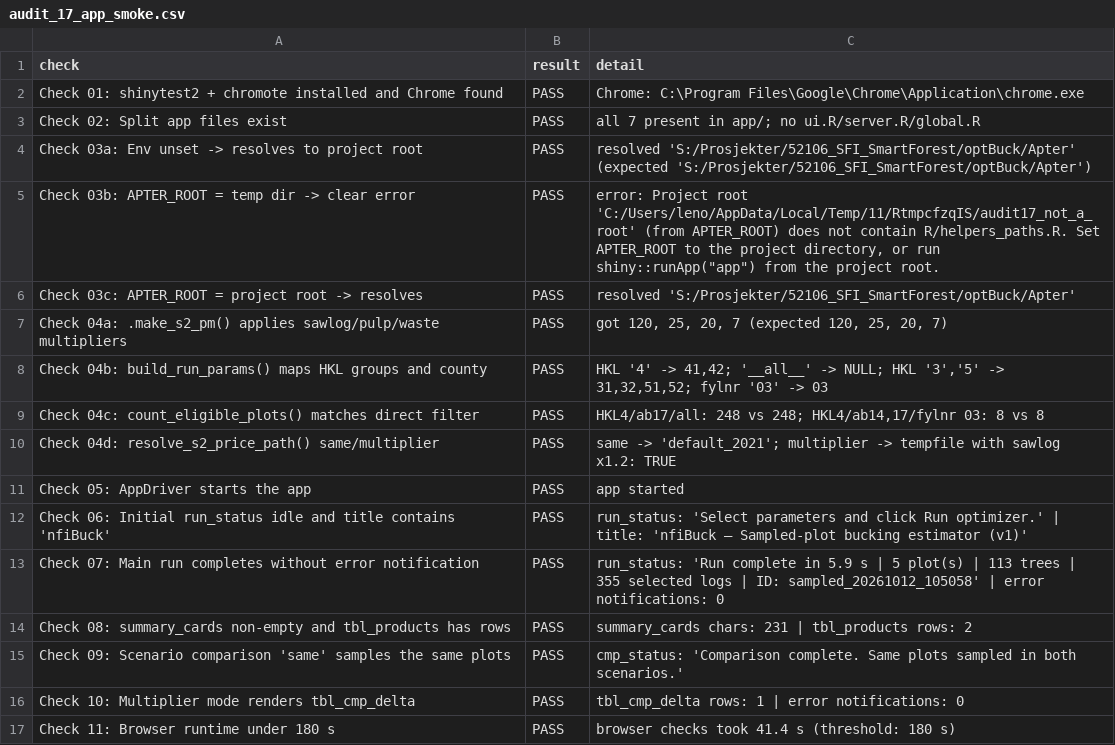
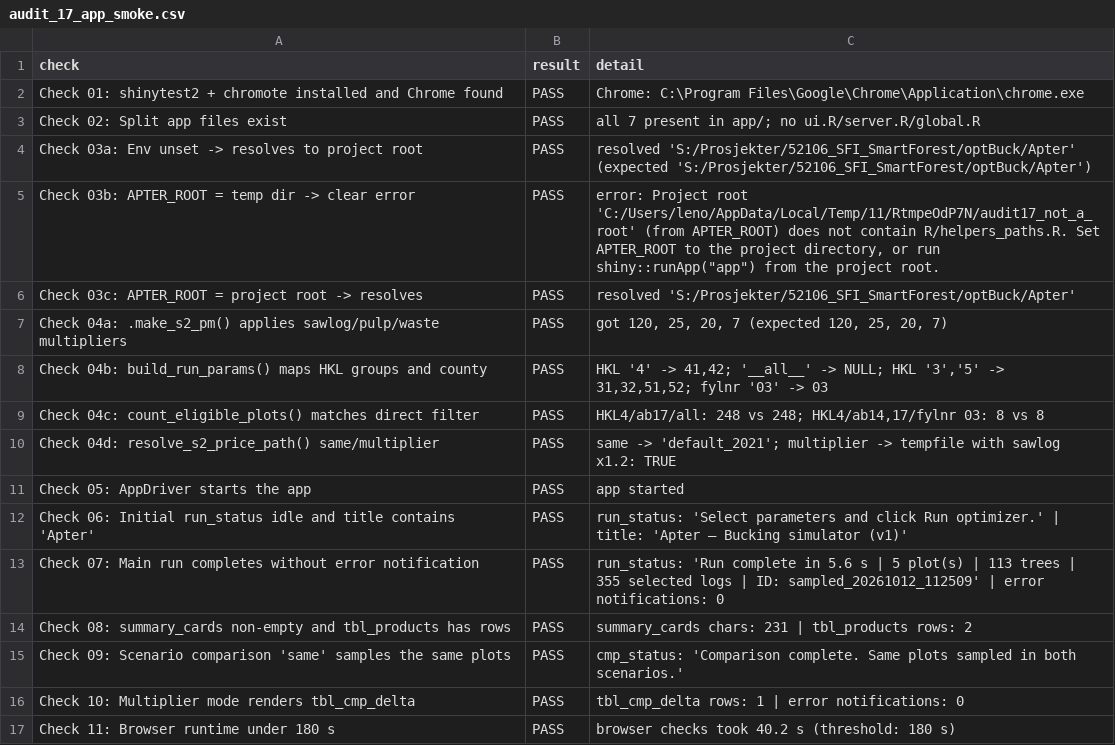
Before and after one commit to SmartForest-no/optBuck, a CSV file: outputs/app_smoke/audit_17_app_smoke.csv, drawn as a sheet.

Commit message:
Rename nfiBuck to Apter in code; drop legacy NFIBUCK_ROOT
- Root resolution reads only APTER_ROOT (and option apter.root in
  get_root_dir()); NFIBUCK_ROOT / nfibuck.root are no longer read.
- Scripts 97/98/99 resolve the root instead of hardcoding the old
  S:/.../nfiBuck path (98 and 99 are not re-run).
- New scripts/run_prototype_00_prepare_nfi_data.R runs the frozen Oracle
  extraction with the current root substituted in memory, leaving the
  frozen file and its mtime untouched (--dry-run to check).
- App title is now 'Apter - Bucking simulator (v1)'; audit 17 checks it.
- Header comments, console labels and manifest headers say Apter.
- .gitignore: keep presentation figures and rounded plot coordinates out
  of the repo.

Audits 14-17: PASS.

```diff
--- a/outputs/app_smoke/audit_17_app_smoke.csv
+++ b/outputs/app_smoke/audit_17_app_smoke.csv
@@ -4,3 +4,3 @@ Check 02: Split app files exist,PASS,all 7 present in app/; no ui.R/server.R/glo
 Check 03a: Env unset -> resolves to project root,PASS,resolved 'S:/Prosjekter/52106_SFI_SmartForest/optBuck/Apter' (expected 'S:/Prosjekter/52106_SFI_SmartForest/optBuck/Apter')
-Check 03b: APTER_ROOT = temp dir -> clear error,PASS,"error: Project root 'C:/Users/leno/AppData/Local/Temp/11/RtmpcfzqIS/audit17_not_a_root' (from APTER_ROOT) does not contain R/helpers_paths.R. Set APTER_ROOT to the project directory, or run shiny::runApp(""app"") from the project root."
+Check 03b: APTER_ROOT = temp dir -> clear error,PASS,"error: Project root 'C:/Users/leno/AppData/Local/Temp/11/RtmpeOdP7N/audit17_not_a_root' (from APTER_ROOT) does not contain R/helpers_paths.R. Set APTER_ROOT to the project directory, or run shiny::runApp(""app"") from the project root."
 Check 03c: APTER_ROOT = project root -> resolves,PASS,resolved 'S:/Prosjekter/52106_SFI_SmartForest/optBuck/Apter'
@@ -11,4 +11,4 @@ Check 04d: resolve_s2_price_path() same/multiplier,PASS,same -> 'default_2021';
 Check 05: AppDriver starts the app,PASS,app started
-Check 06: Initial run_status idle and title contains 'nfiBuck',PASS,run_status: 'Select parameters and click Run optimizer.' | title: 'nfiBuck — Sampled-plot bucking estimator (v1)'
-Check 07: Main run completes without error notification,PASS,run_status: 'Run complete in 5.9 s  |  5 plot(s)  |  113 trees  |  355 selected logs  |  ID: sampled_20261012_105058' | error notifications: 0
+Check 06: Initial run_status idle and title contains 'Apter',PASS,run_status: 'Select parameters and click Run optimizer.' | title: 'Apter — Bucking simulator (v1)'
+Check 07: Main run completes without error notification,PASS,run_status: 'Run complete in 5.6 s  |  5 plot(s)  |  113 trees  |  355 selected logs  |  ID: sampled_20261012_112509' | error notifications: 0
 Check 08: summary_cards non-empty and tbl_products has rows,PASS,summary_cards chars: 231 | tbl_products rows: 2
@@ -16,2 +16,2 @@ Check 09: Scenario comparison 'same' samples the same plots,PASS,cmp_status: 'Co
 Check 10: Multiplier mode renders tbl_cmp_delta,PASS,tbl_cmp_delta rows: 1 | error notifications: 0
-Check 11: Browser runtime under 180 s,PASS,browser checks took 41.4 s (threshold: 180 s)
+Check 11: Browser runtime under 180 s,PASS,browser checks took 40.2 s (threshold: 180 s)
```
Also changed, not shown: outputs/sampled_plot_backend_smoke/audit_16_sampled_plot_backend_smoke.csv, 23 other files.
